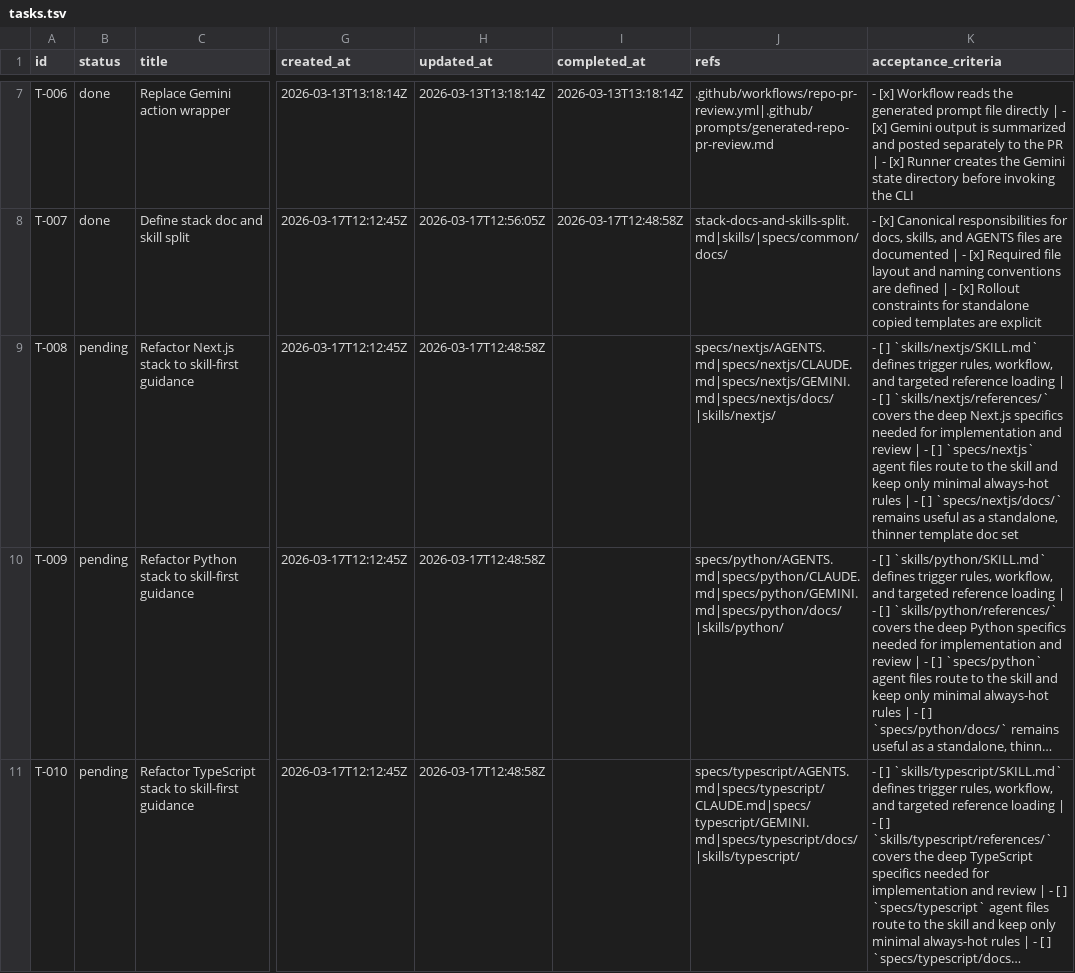
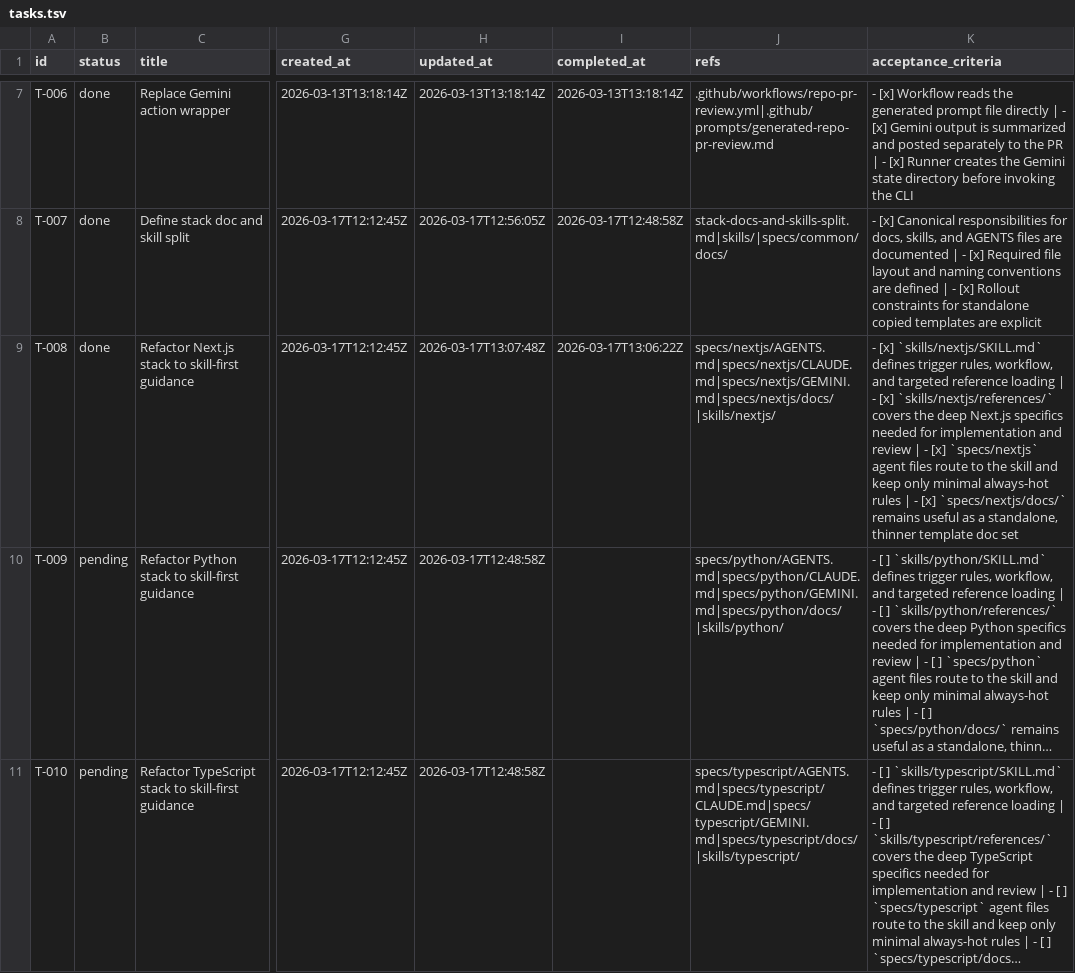
Before and after one commit to mtsanaissi/ai-stacks, a TSV file: tasks/tasks.tsv, drawn as a sheet; only a part is shown, gaps mark what is left out; long unchanged cells end in …; the diff names each change by its address in the sheet, - before the commit and + after, or states it on an @@ line.

```diff
--- a/tasks/tasks.tsv
+++ b/tasks/tasks.tsv
-B9 (status): pending
+B9 (status): done
-H9 (updated_at): 2026-03-17T12:48:58Z
+H9 (updated_at): 2026-03-17T13:07:48Z
-I9 (completed_at): (empty)
+I9 (completed_at): 2026-03-17T13:06:22Z
-K9 (acceptance_criteria): - [ ] `skills/nextjs/SKILL.md` defines trigger rules, workflow, and targeted reference loading | - [ ] `skills/nextjs/references/` covers the deep Next.js specifics needed for implementation and review | - [ ] `specs/nextjs` agent files route to the skill and keep only minimal always-hot rules | - [ ] `specs/nextjs/docs/` remains…
+K9 (acceptance_criteria): - [x] `skills/nextjs/SKILL.md` defines trigger rules, workflow, and targeted reference loading | - [x] `skills/nextjs/references/` covers the deep Next.js specifics needed for implementation and review | - [x] `specs/nextjs` agent files route to the skill and keep only minimal always-hot rules | - [x] `specs/nextjs/docs/` remains…
```
Also changed, not shown: tasks/task_log.tsv, 21 other files.
